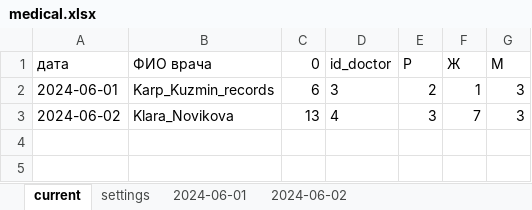
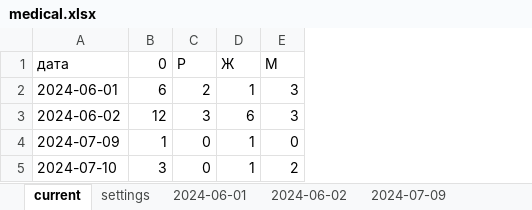
Before and after one commit to MarinaPak108/LotusApp, an Excel workbook: records/medical.xlsx, sheet current, drawn as a sheet; values as stored, in another font and other column widths than the file's, no borders; removed rows and columns are numbered as before the commit, all else as after; the diff names each change by its address in the sheet, - before the commit and + after, or states it on an @@ line.

Commit message:
modified business logic. each patient will have different doctor

```diff
--- a/records/medical.xlsx (sheet current)
+++ b/records/medical.xlsx (sheet current)
+sheet tab: 2024-07-09
-column B (ФИО врача), rows 2-3: Karp_Kuzmin_records | Klara_Novikova
-column D (id_doctor), rows 2-3: 3 | 4
-B3 (0): 13
+B3 (0): 12
-D3 (Ж): 7
+D3 (Ж): 6
+row 4: 2024-07-09 | 1 | 0 | 1 | 0
+row 5: 2024-07-10 | 3 | 0 | 1 | 2
```
Also changed, not shown: sheet 2024-06-02, other sheet tabs, 10 other files.
